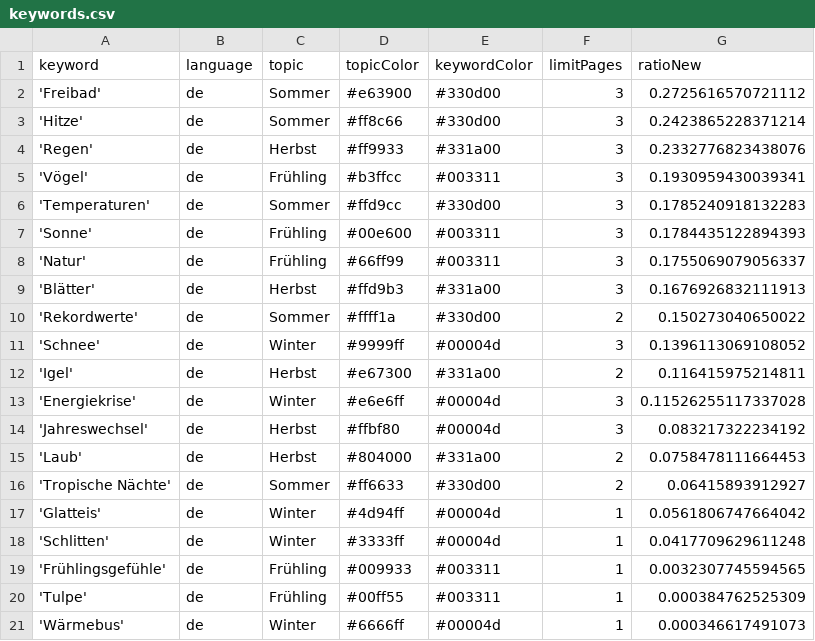
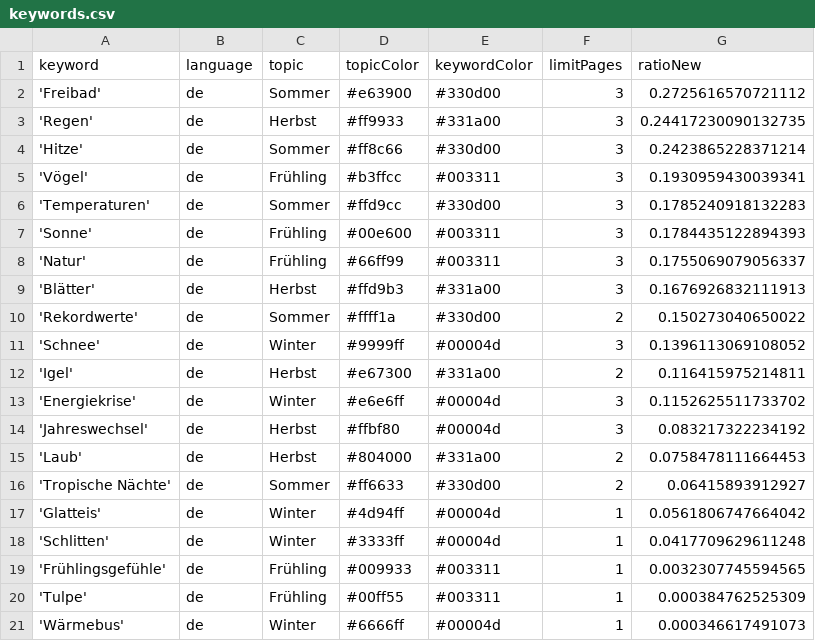
Before and after one commit to magaliekathrin/winterIsComing, a CSV file: keywords.csv, drawn as a sheet.

```diff
--- a/keywords.csv
+++ b/keywords.csv
@@ -2,4 +2,4 @@ keyword,language,topic,topicColor,keywordColor,limitPages,ratioNew
 'Freibad',de,Sommer,#e63900,#330d00,3,0.2725616570721112
+'Regen',de,Herbst,#ff9933,#331a00,3,0.24417230090132735
 'Hitze',de,Sommer,#ff8c66,#330d00,3,0.2423865228371214
-'Regen',de,Herbst,#ff9933,#331a00,3,0.2332776823438076
 'Vögel',de,Frühling,#b3ffcc,#003311,3,0.1930959430039341
@@ -12,3 +12,3 @@ keyword,language,topic,topicColor,keywordColor,limitPages,ratioNew
 'Igel',de,Herbst,#e67300,#331a00,2,0.116415975214811
-'Energiekrise',de,Winter,#e6e6ff,#00004d,3,0.11526255117337028
+'Energiekrise',de,Winter,#e6e6ff,#00004d,3,0.1152625511733702
 'Jahreswechsel',de,Herbst,#ffbf80,#00004d,3,0.083217322234192
```
Also changed, not shown: 1 other file.
